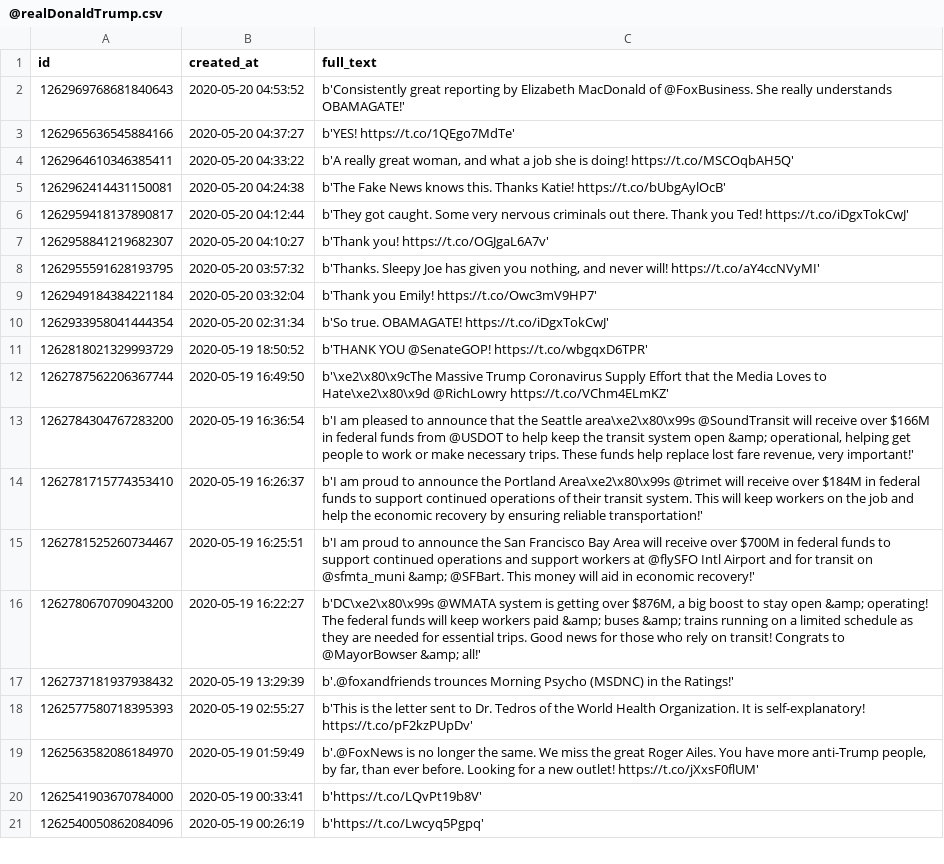
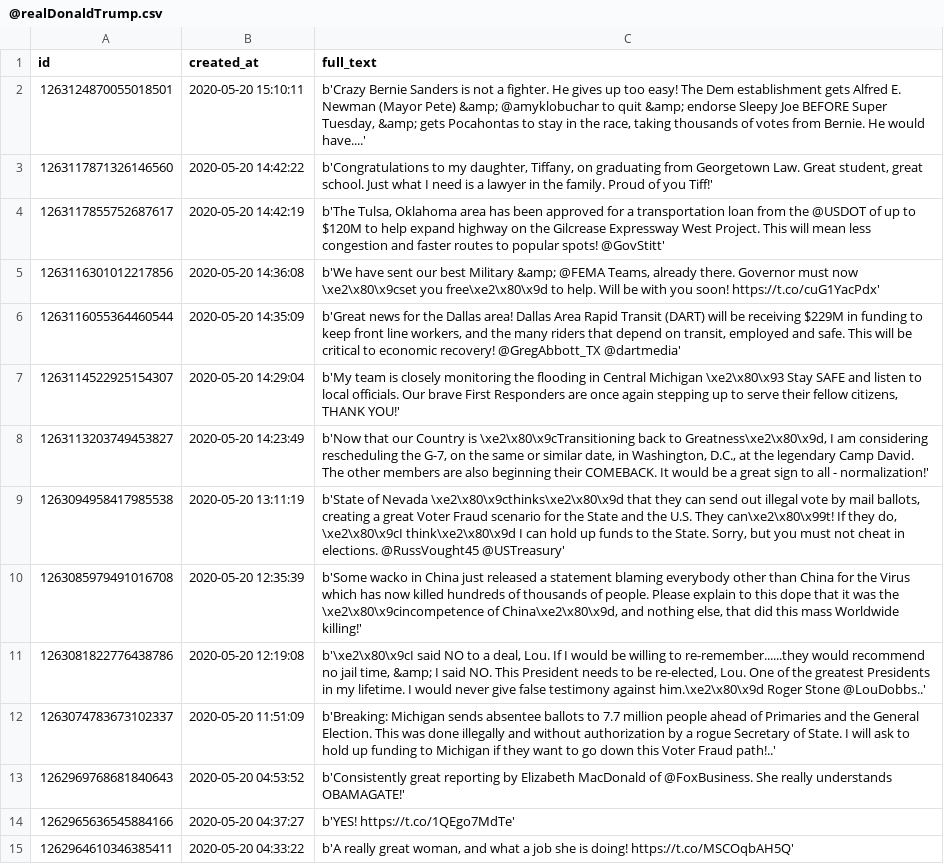
Before and after one commit to chscheiber/BDS, a CSV file: Data/Tweets/@realDonaldTrump.csv, drawn as a sheet; only a part is shown; the shorter side is filled out with more unchanged rows.

```diff
--- a/Data/Tweets/@realDonaldTrump.csv
+++ b/Data/Tweets/@realDonaldTrump.csv
@@ -1,2 +1,13 @@
 id,created_at,full_text
+1263124870055018501,2020-05-20 15:10:11,"b'Crazy Bernie Sanders is not a fighter. He gives up too easy! The Dem establishment gets Alfred E. Newman (Mayor Pete) &amp; @amyklobuchar to quit &amp; endorse Sleepy Joe BEFORE Super Tuesday, &amp; gets Pocahontas to stay in the race, taking thousands of votes from Bernie. He would have....'"
+1263117871326146560,2020-05-20 14:42:22,"b'Congratulations to my daughter, Tiffany, on graduating from Georgetown Law. Great student, great school. Just what I need is a lawyer in the family. Proud of you Tiff!'"
+1263117855752687617,2020-05-20 14:42:19,"b'The Tulsa, Oklahoma area has been approved for a transportation loan from the @USDOT of up to $120M to help expand highway on the Gilcrease Expressway West Project. This will mean less congestion and faster routes to popular spots! @GovStitt'"
+1263116301012217856,2020-05-20 14:36:08,"b'We have sent our best Military &amp; @FEMA Teams, already there. Governor must now \xe2\x80\x9cset you free\xe2\x80\x9d to help. Will be with you soon! https://t.co/cuG1YacPdx'"
+1263116055364460544,2020-05-20 14:35:09,"b'Great news for the Dallas area! Dallas Area Rapid Transit (DART) will be receiving $229M in funding to keep front line workers, and the many riders that depend on transit, employed and safe. This will be critical to economic recovery! @GregAbbott_TX @dartmedia'"
+1263114522925154307,2020-05-20 14:29:04,"b'My team is closely monitoring the flooding in Central Michigan \xe2\x80\x93 Stay SAFE and listen to local officials. Our brave First Responders are once again stepping up to serve their fellow citizens, THANK YOU!'"
+1263113203749453827,2020-05-20 14:23:49,"b'Now that our Country is \xe2\x80\x9cTransitioning back to Greatness\xe2\x80\x9d, I am considering rescheduling the G-7, on the same or similar date, in Washington, D.C., at the legendary Camp David. The other members are also beginning their COMEBACK. It would be a great sign to all - normalization!'"
+1263094958417985538,2020-05-20 13:11:19,"b'State of Nevada \xe2\x80\x9cthinks\xe2\x80\x9d that they can send out illegal vote by mail ballots, creating a great Voter Fraud scenario for the State and the U.S. They can\xe2\x80\x99t! If they do, \xe2\x80\x9cI think\xe2\x80\x9d I can hold up funds to the State. Sorry, but you must not cheat in elections. @RussVought45 @USTreasury'"
+1263085979491016708,2020-05-20 12:35:39,"b'Some wacko in China just released a statement blaming everybody other than China for the Virus which has now killed hundreds of thousands of people. Please explain to this dope that it was the \xe2\x80\x9cincompetence of China\xe2\x80\x9d, and nothing else, that did this mass Worldwide killing!'"
+1263081822776438786,2020-05-20 12:19:08,"b'\xe2\x80\x9cI said NO to a deal, Lou. If I would be willing to re-remember......they would recommend no jail time, &amp; I said NO. This President needs to be re-elected, Lou. One of the greatest Presidents in my lifetime. I would never give false testimony against him.\xe2\x80\x9d Roger Stone @LouDobbs..'"
+1263074783673102337,2020-05-20 11:51:09,b'Breaking: Michigan sends absentee ballots to 7.7 million people ahead of Primaries and the General Election. This was done illegally and without authorization by a rogue Secretary of State. I will ask to hold up funding to Michigan if they want to go down this Voter Fraud path!..'
 1262969768681840643,2020-05-20 04:53:52,b'Consistently great reporting by Elizabeth MacDonald of @FoxBusiness. She really understands OBAMAGATE!'
```
Also changed, not shown: 8 other files.
